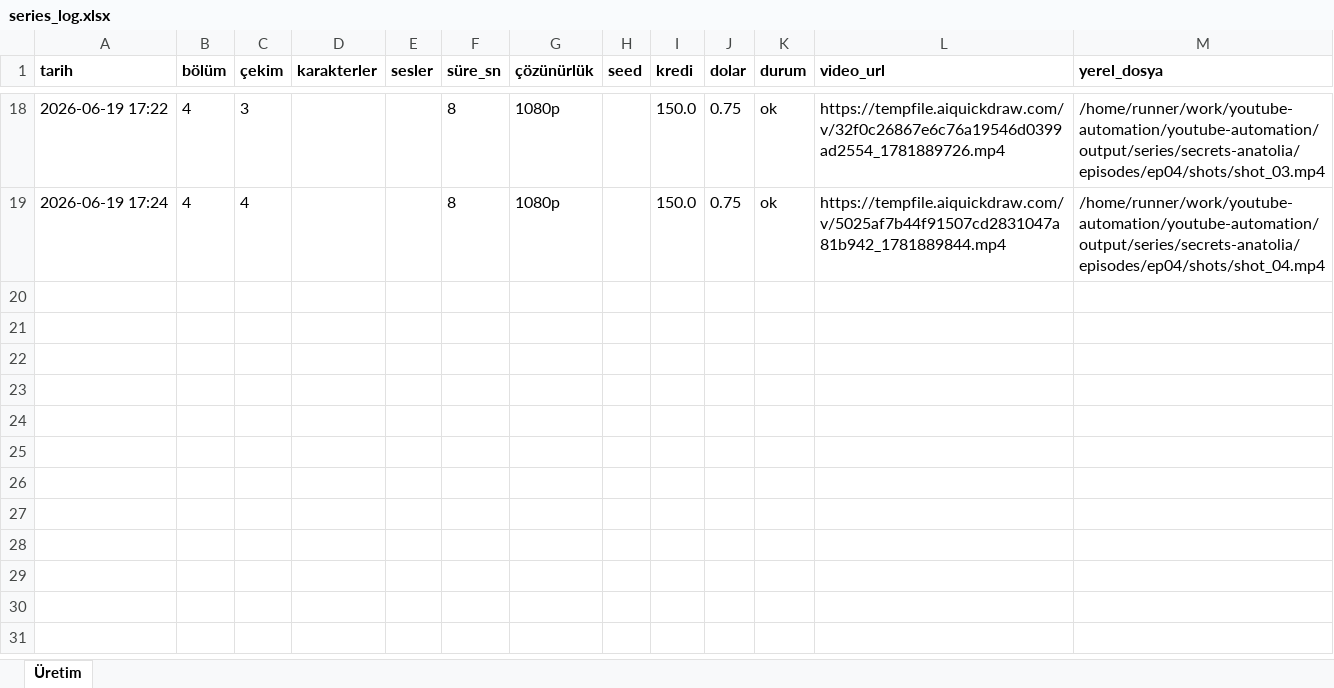
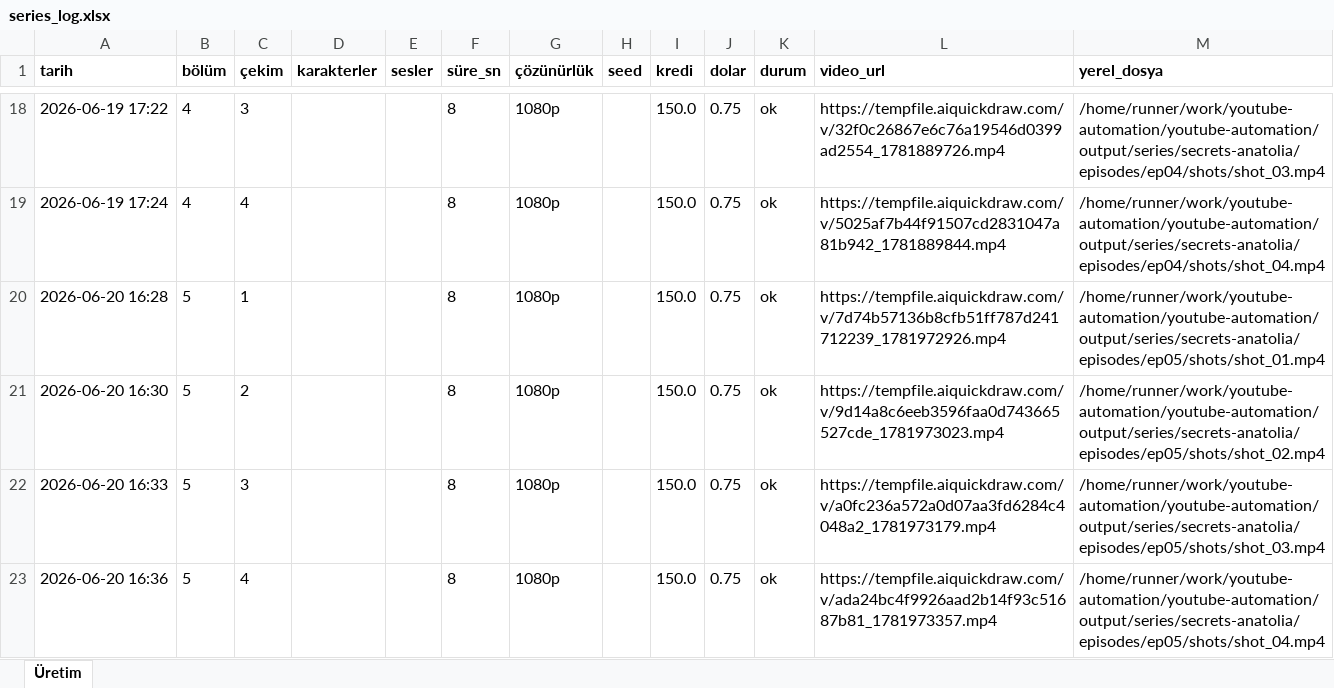
Before and after one commit to Wolkchen00/youtube-automation, an Excel workbook: series_data/secrets-anatolia/series_log.xlsx, sheet Üretim, drawn as a sheet; only a part is shown, gaps mark what is left out; values as stored, in another font and other column widths than the file's, no borders; the diff names each change by its address in the sheet, - before the commit and + after, or states it on an @@ line.

```diff
--- a/series_data/secrets-anatolia/series_log.xlsx (sheet Üretim)
+++ b/series_data/secrets-anatolia/series_log.xlsx (sheet Üretim)
+row 20: 2026-06-20 16:28 | 5 | 1 |  |  | 8 | 1080p |  | 150.0 | 0.75 | ok | https://tempfile.aiquickdraw.com/v/7d74b57136b8cfb51ff787d241712239_1781972926.mp4 | /home/runner/work/youtube-automation/youtube-automation/output/series/secrets-anatolia/episodes/ep05/shots/shot_01.mp4
+row 21: 2026-06-20 16:30 | 5 | 2 |  |  | 8 | 1080p |  | 150.0 | 0.75 | ok | https://tempfile.aiquickdraw.com/v/9d14a8c6eeb3596faa0d743665527cde_1781973023.mp4 | /home/runner/work/youtube-automation/youtube-automation/output/series/secrets-anatolia/episodes/ep05/shots/shot_02.mp4
+row 22: 2026-06-20 16:33 | 5 | 3 |  |  | 8 | 1080p |  | 150.0 | 0.75 | ok | https://tempfile.aiquickdraw.com/v/a0fc236a572a0d07aa3fd6284c4048a2_1781973179.mp4 | /home/runner/work/youtube-automation/youtube-automation/output/series/secrets-anatolia/episodes/ep05/shots/shot_03.mp4
+row 23: 2026-06-20 16:36 | 5 | 4 |  |  | 8 | 1080p |  | 150.0 | 0.75 | ok | https://tempfile.aiquickdraw.com/v/ada24bc4f9926aad2b14f93c51687b81_1781973357.mp4 | /home/runner/work/youtube-automation/youtube-automation/output/series/secrets-anatolia/episodes/ep05/shots/shot_04.mp4
```
Also changed, not shown: series_data/ava-voyage/series_log.xlsx, series_data/infinite-trip/series_log.xlsx, 7 other files.
